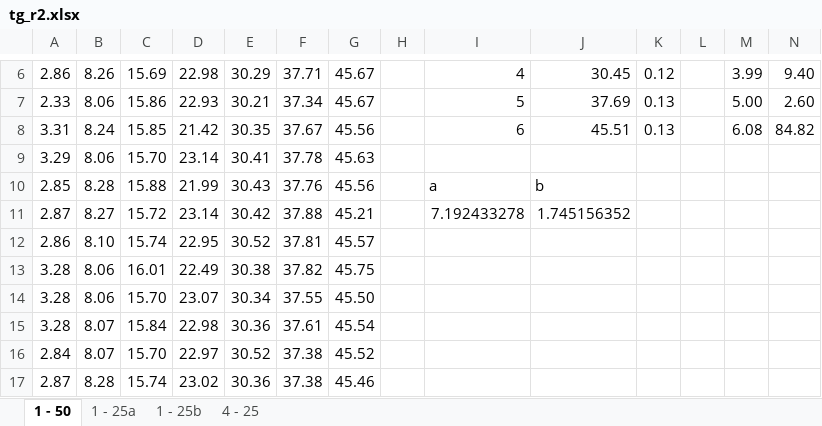
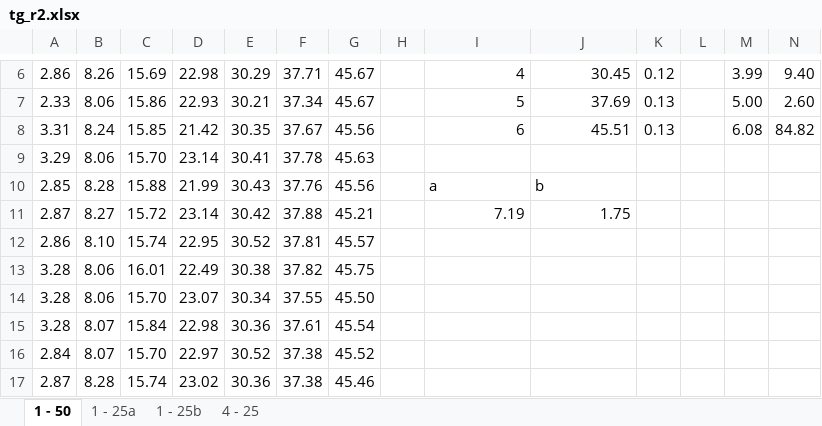
Before and after one commit to rudzen/ThicknessGauge, an Excel workbook: testOpenCV/tg_r2.xlsx, sheet 1 - 50, drawn as a sheet; only a part is shown, gaps mark what is left out; values as stored, in another font and other column widths than the file's, no borders; charts and pictures and table styles not drawn; the diff names each change by its address in the sheet, - before the commit and + after, or states it on an @@ line.

```diff
--- a/testOpenCV/tg_r2.xlsx (sheet 1 - 50)
+++ b/testOpenCV/tg_r2.xlsx (sheet 1 - 50)
-I11: 7.192433278
+I11: 7.19
-J11: 1.745156352
+J11: 1.75
```
Also changed, not shown: sheet 1 - 25a, 1 other file.
